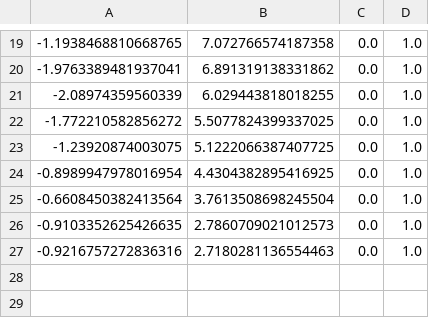
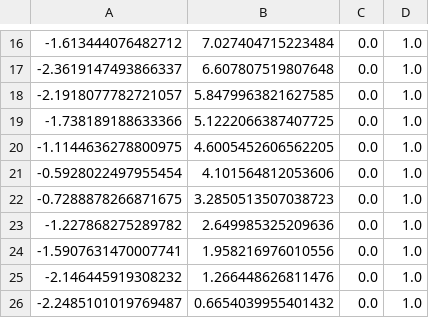
Before and after one commit to colbycheese55/F1_10th_Group2, a CSV file: demoline.csv, drawn as a sheet; only a part is shown, gaps mark what is left out; the diff covers the shown part only.

```diff
--- a/demoline.csv
+++ b/demoline.csv
@@ -19,9 +16,11 @@
--1.1938468810668765,7.072766574187358,0.0,1.0
--1.9763389481937041,6.891319138331862,0.0,1.0
--2.08974359560339,6.029443818018255,0.0,1.0
--1.772210582856272,5.5077824399337025,0.0,1.0
--1.23920874003075,5.1222066387407725,0.0,1.0
--0.8989947978016954,4.4304382895416925,0.0,1.0
--0.6608450382413564,3.7613508698245504,0.0,1.0
--0.9103352625426635,2.7860709021012573,0.0,1.0
--0.9216757272836316,2.7180281136554463,0.0,1.0
+-1.613444076482712,7.027404715223484,0.0,1.0
+-2.3619147493866337,6.607807519807648,0.0,1.0
+-2.1918077782721057,5.8479963821627585,0.0,1.0
+-1.738189188633366,5.1222066387407725,0.0,1.0
+-1.1144636278800975,4.6005452606562205,0.0,1.0
+-0.5928022497955454,4.101564812053606,0.0,1.0
+-0.7288878266871675,3.2850513507038723,0.0,1.0
+-1.227868275289782,2.649985325209636,0.0,1.0
+-1.5907631470007741,1.958216976010556,0.0,1.0
+-2.146445919308232,1.266448626811476,0.0,1.0
+-2.2485101019769487,0.6654039955401432,0.0,1.0
```
Also changed, not shown: 3 removed rows and 28 edited cells elsewhere in this file.
